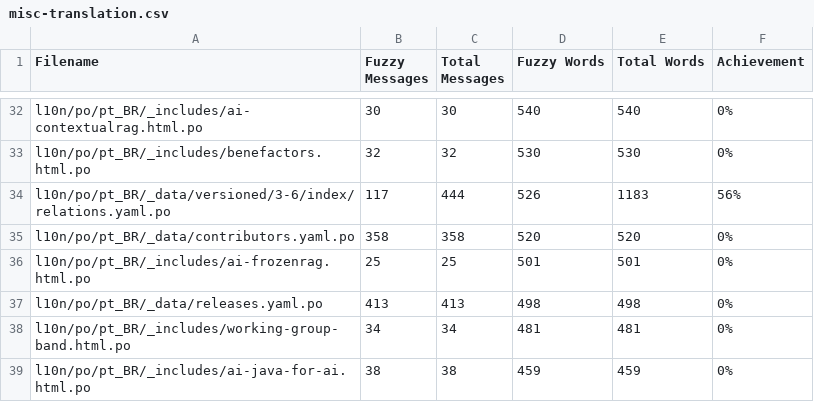
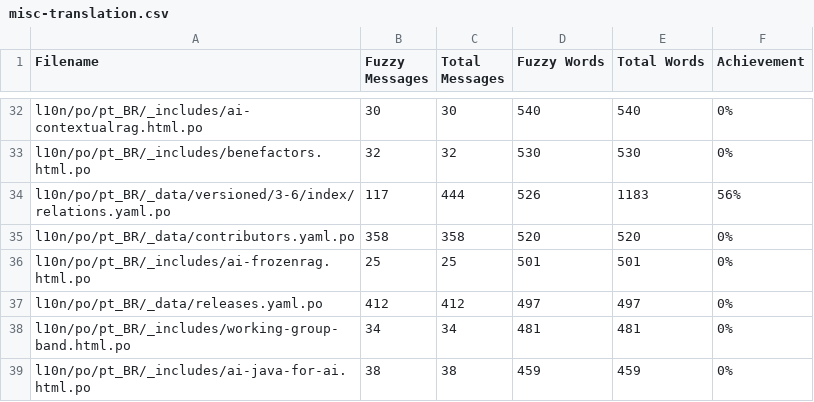
Before and after one commit to matheusandre1/pt.quarkus.io, a CSV file: l10n/stats/misc-translation.csv, drawn as a sheet; only a part is shown, gaps mark what is left out; the diff covers the shown part only.

```diff
--- a/l10n/stats/misc-translation.csv
+++ b/l10n/stats/misc-translation.csv
@@ -36,3 +36,3 @@ l10n/po/pt_BR/_data/contributors.yaml.po, 358, 358, 520, 520, 0%
 l10n/po/pt_BR/_includes/ai-frozenrag.html.po, 25, 25, 501, 501, 0%
-l10n/po/pt_BR/_data/releases.yaml.po, 413, 413, 498, 498, 0%
+l10n/po/pt_BR/_data/releases.yaml.po, 412, 412, 497, 497, 0%
 l10n/po/pt_BR/_includes/working-group-band.html.po, 34, 34, 481, 481, 0%
```
Also changed, not shown: 2 added rows, 1 removed row and 8 edited cells elsewhere in this file.
